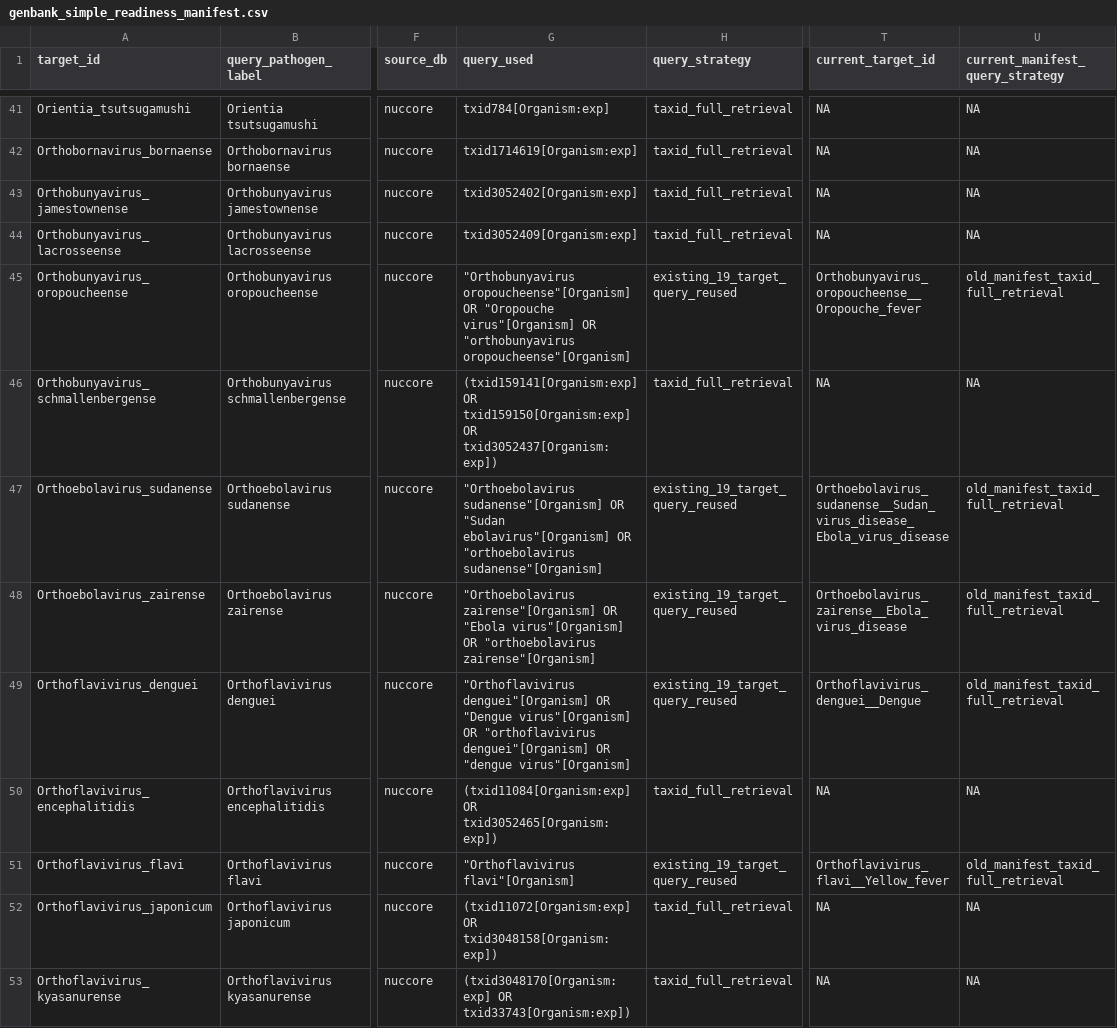
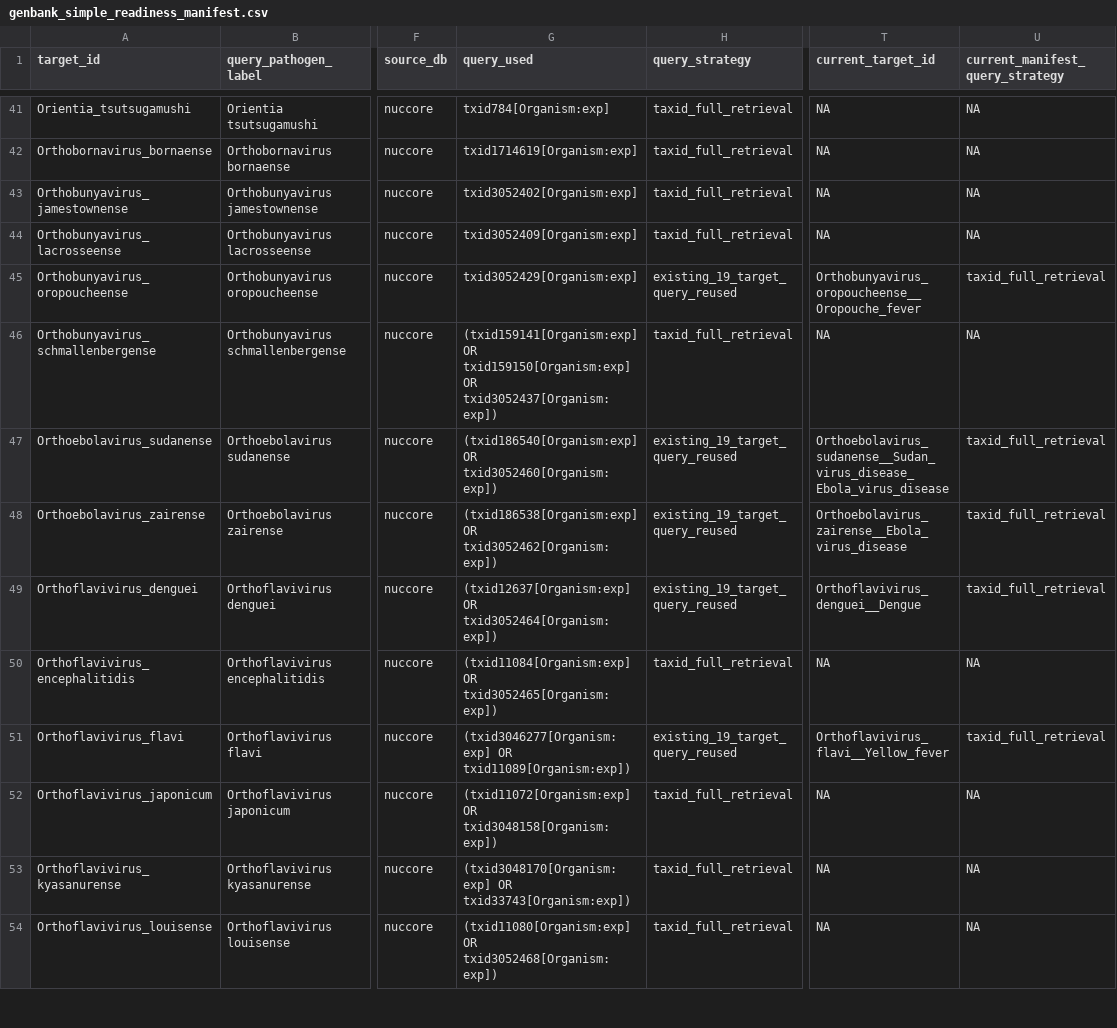
Before and after one commit to BioDivHealth/new_global_maxent, a CSV file: pathogen_association_data/WHO/genbank_simple/genbank_simple_readiness_manifest.csv, drawn as a sheet; only a part is shown, gaps mark what is left out; the shorter side is filled out with more unchanged rows; the diff covers the shown part only; the diff names each change by its address in the sheet, - before the commit and + after, or states it on an @@ line.

```diff
--- a/pathogen_association_data/WHO/genbank_simple/genbank_simple_readiness_manifest.csv
+++ b/pathogen_association_data/WHO/genbank_simple/genbank_simple_readiness_manifest.csv
-G45 (query_used): "Orthobunyavirus oropoucheense"[Organism] OR "Oropouche virus"[Organism] OR "orthobunyavirus oropoucheense"[Organism]
+G45 (query_used): txid3052429[Organism:exp]
-U45 (current_manifest_query_strategy): old_manifest_taxid_full_retrieval
+U45 (current_manifest_query_strategy): taxid_full_retrieval
-G47 (query_used): "Orthoebolavirus sudanense"[Organism] OR "Sudan ebolavirus"[Organism] OR "orthoebolavirus sudanense"[Organism]
+G47 (query_used): (txid186540[Organism:exp] OR txid3052460[Organism:exp])
-U47:U49 (current_manifest_query_strategy): old_manifest_taxid_full_retrieval
+U47:U49 (current_manifest_query_strategy): taxid_full_retrieval
-G48 (query_used): "Orthoebolavirus zairense"[Organism] OR "Ebola virus"[Organism] OR "orthoebolavirus zairense"[Organism]
+G48 (query_used): (txid186538[Organism:exp] OR txid3052462[Organism:exp])
-G49 (query_used): "Orthoflavivirus denguei"[Organism] OR "Dengue virus"[Organism] OR "orthoflavivirus denguei"[Organism] OR "dengue virus"[Organism]
+G49 (query_used): (txid12637[Organism:exp] OR txid3052464[Organism:exp])
-G51 (query_used): "Orthoflavivirus flavi"[Organism]
+G51 (query_used): (txid3046277[Organism:exp] OR txid11089[Organism:exp])
-U51 (current_manifest_query_strategy): old_manifest_taxid_full_retrieval
+U51 (current_manifest_query_strategy): taxid_full_retrieval
```
Also changed, not shown: 26 edited cells elsewhere in this file, pathogen_association_data/WHO/genbank_simple/genbank_simple_manifest.csv, 10 other files.
